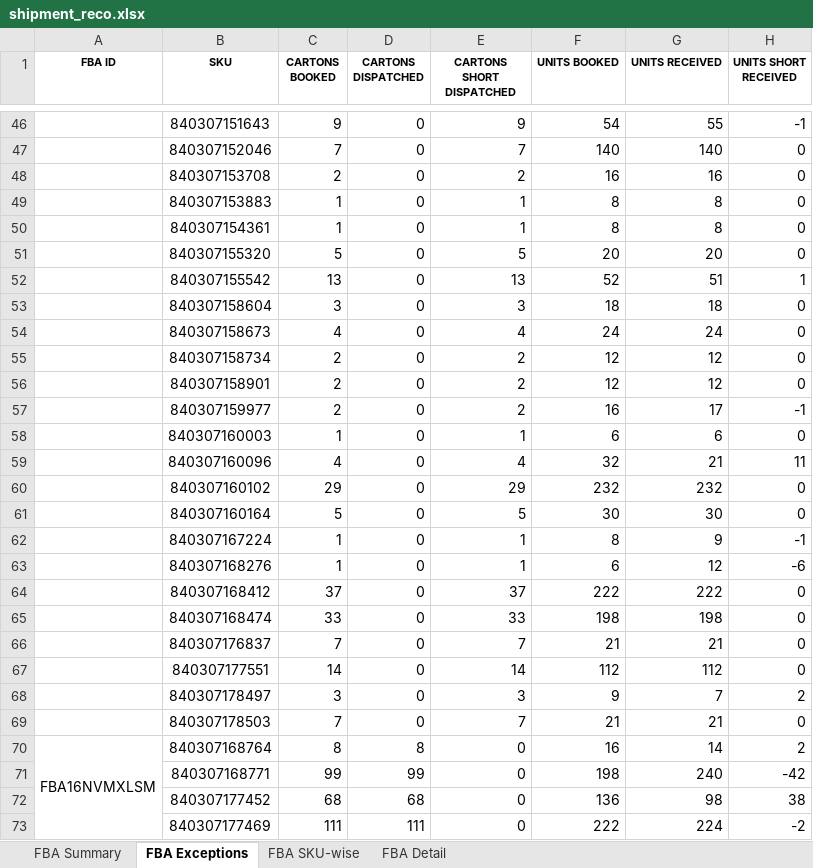
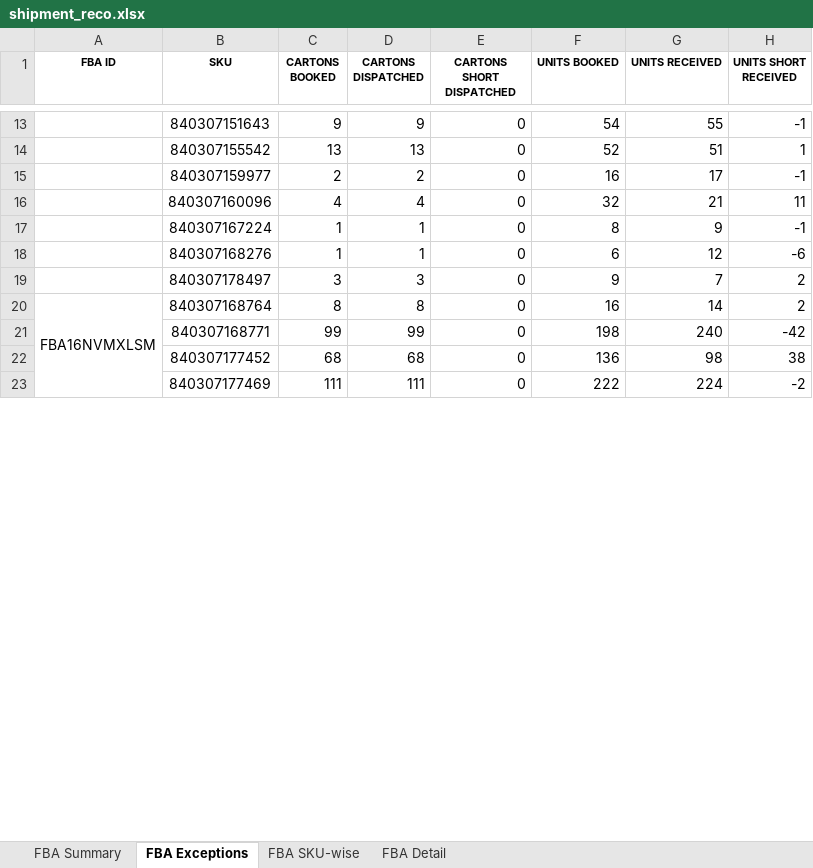
Before and after one commit to yousseflouhaichi/Shipment_Reconciliation, an Excel workbook: temp/shipment_reco.xlsx, sheet FBA Exceptions, drawn as a sheet; only a part is shown, gaps mark what is left out; values as stored, in another font and other column widths than the file's, no borders; conditional formats not drawn; removed rows and columns are numbered as before the commit, all else as after; the diff covers the shown part only; the diff names each change by its address in the sheet, - before the commit and + after, or states it on an @@ line.

```diff
--- a/temp/shipment_reco.xlsx (sheet FBA Exceptions)
+++ b/temp/shipment_reco.xlsx (sheet FBA Exceptions)
-D13 (CARTONS DISPATCHED): 0
+D13 (CARTONS DISPATCHED): 9
-E13 (CARTONS SHORT DISPATCHED): 9
+E13 (CARTONS SHORT DISPATCHED): 0
-row 47:  | 840307152046 | 7 | 0 | 7 | 140 | 140 | 0
-row 48:  | 840307153708 | 2 | 0 | 2 | 16 | 16 | 0
-row 49:  | 840307153883 | 1 | 0 | 1 | 8 | 8 | 0
-row 50:  | 840307154361 | 1 | 0 | 1 | 8 | 8 | 0
-row 51:  | 840307155320 | 5 | 0 | 5 | 20 | 20 | 0
-D14 (CARTONS DISPATCHED): 0
+D14 (CARTONS DISPATCHED): 13
-E14 (CARTONS SHORT DISPATCHED): 13
+E14 (CARTONS SHORT DISPATCHED): 0
-row 53:  | 840307158604 | 3 | 0 | 3 | 18 | 18 | 0
-row 54:  | 840307158673 | 4 | 0 | 4 | 24 | 24 | 0
-row 55:  | 840307158734 | 2 | 0 | 2 | 12 | 12 | 0
-row 56:  | 840307158901 | 2 | 0 | 2 | 12 | 12 | 0
-D15 (CARTONS DISPATCHED): 0
+D15 (CARTONS DISPATCHED): 2
-E15 (CARTONS SHORT DISPATCHED): 2
+E15 (CARTONS SHORT DISPATCHED): 0
-row 58:  | 840307160003 | 1 | 0 | 1 | 6 | 6 | 0
-D16 (CARTONS DISPATCHED): 0
+D16 (CARTONS DISPATCHED): 4
-E16 (CARTONS SHORT DISPATCHED): 4
+E16 (CARTONS SHORT DISPATCHED): 0
-row 60:  | 840307160102 | 29 | 0 | 29 | 232 | 232 | 0
-row 61:  | 840307160164 | 5 | 0 | 5 | 30 | 30 | 0
-D17:D18 (CARTONS DISPATCHED): 0
+D17:D18 (CARTONS DISPATCHED): 1
-E17:E18 (CARTONS SHORT DISPATCHED): 1
+E17:E18 (CARTONS SHORT DISPATCHED): 0
-row 64:  | 840307168412 | 37 | 0 | 37 | 222 | 222 | 0
-row 65:  | 840307168474 | 33 | 0 | 33 | 198 | 198 | 0
-row 66:  | 840307176837 | 7 | 0 | 7 | 21 | 21 | 0
-row 67:  | 840307177551 | 14 | 0 | 14 | 112 | 112 | 0
-D19 (CARTONS DISPATCHED): 0
+D19 (CARTONS DISPATCHED): 3
-E19 (CARTONS SHORT DISPATCHED): 3
+E19 (CARTONS SHORT DISPATCHED): 0
-row 69:  | 840307178503 | 7 | 0 | 7 | 21 | 21 | 0
```
Also changed, not shown: 33 removed rows, 22 edited cells and merged cells elsewhere in this sheet, sheet FBA Detail, sheet FBA SKU-wise, sheet FBA Summary, 1 other file.
